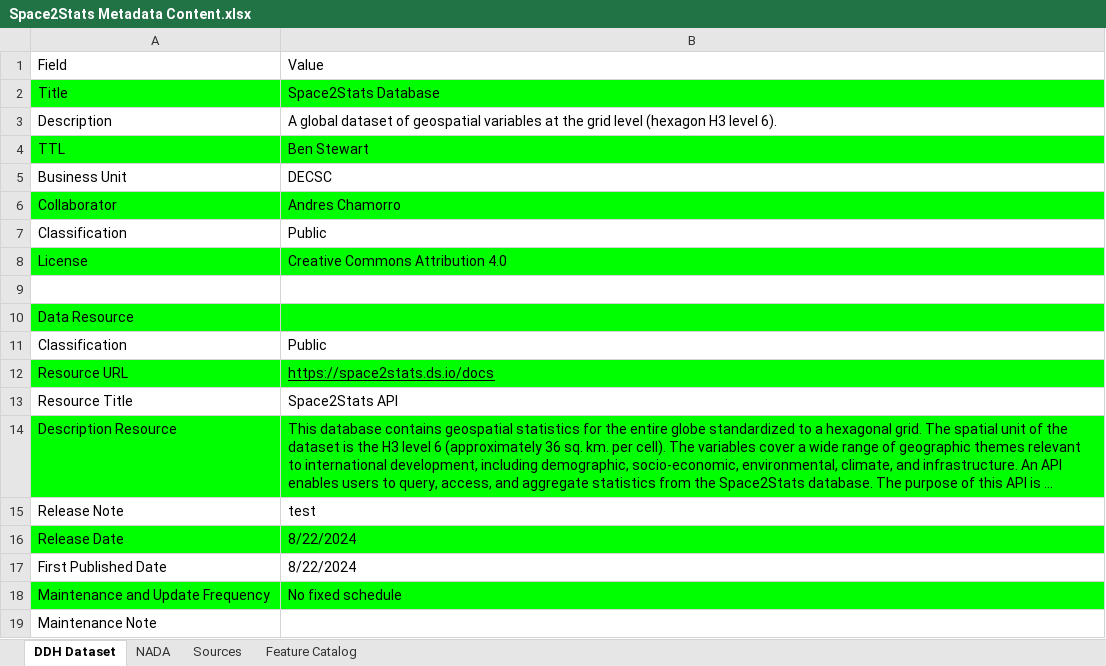
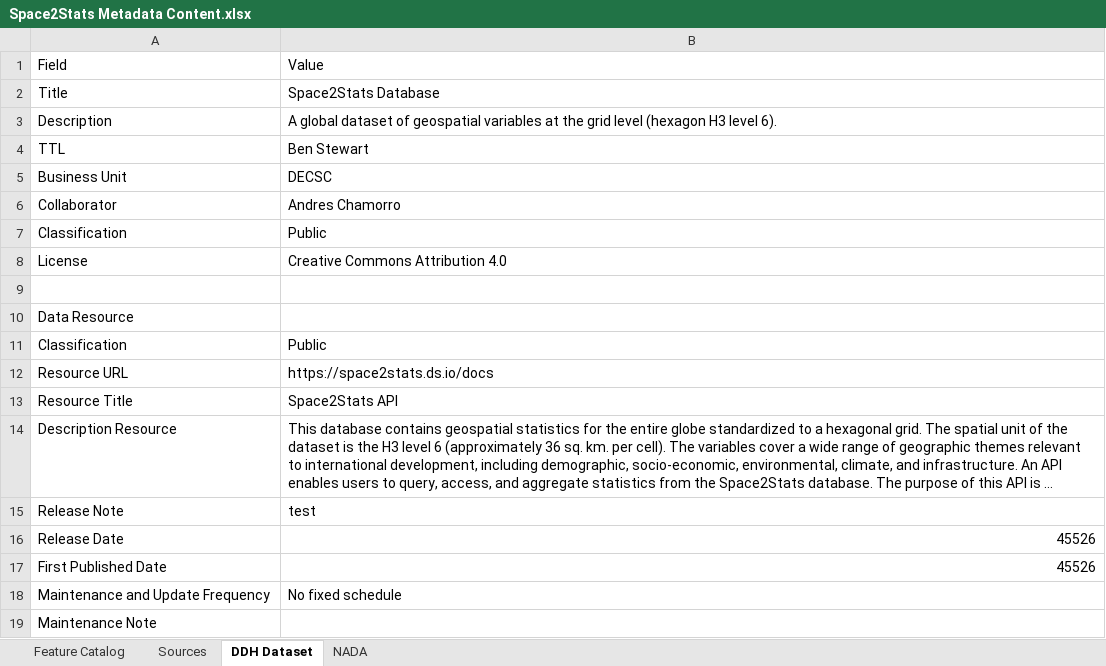
Before and after one commit to worldbank/DECAT_Space2Stats, an Excel workbook: space2stats_api/src/space2stats_ingest/METADATA/Space2Stats Metadata Content.xlsx, sheet DDH Dataset, drawn as a sheet; long unchanged cells end in …; values as stored, in another font and other column widths than the file's, no borders; table styles not drawn; the diff names each change by its address in the sheet, - before the commit and + after, or states it on an @@ line.

```diff
--- a/space2stats_api/src/space2stats_ingest/METADATA/Space2Stats Metadata Content.xlsx (sheet DDH Dataset)
+++ b/space2stats_api/src/space2stats_ingest/METADATA/Space2Stats Metadata Content.xlsx (sheet DDH Dataset)
@@ sheet tab order changed: Feature Catalog | Sources | DDH Dataset | NADA @@
-A2:B2 fill: #00FF00
+A2:B2 fill: none
-A4:B4 fill: #00FF00
+A4:B4 fill: none
-A6:B6 fill: #00FF00
+A6:B6 fill: none
-A8:B8 fill: #00FF00
+A8:B8 fill: none
-A10:B10 fill: #00FF00
+A10:B10 fill: none
-A12:B12 fill: #00FF00
+A12:B12 fill: none
-B12 underline: on
+B12 underline: off
-A14:B14 fill: #00FF00
+A14:B14 fill: none
-A16:B16 fill: #00FF00
+A16:B16 fill: none
-B16:B17: 8/22/2024
+B16:B17: 45526
-B16:B17 alignment: left
+B16:B17 alignment: right
-A18:B18 fill: #00FF00
+A18:B18 fill: none
```
Also changed, not shown: sheet Sources, sheet Feature Catalog, sheet NADA, 9 other files.
